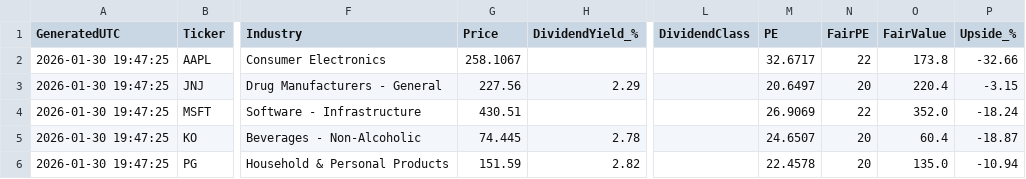
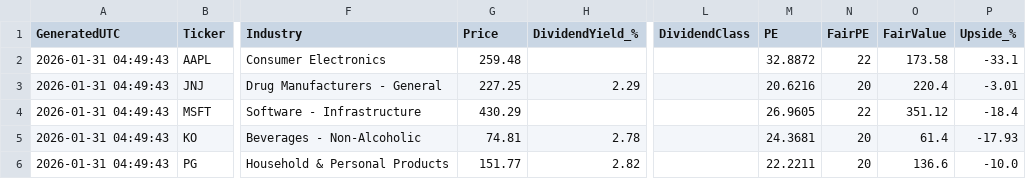
Before and after one commit to Callahan1975/dividend-screener-simple, a CSV file: data/screener_results.csv, drawn as a sheet; only a part is shown, gaps mark what is left out; the diff names each change by its address in the sheet, - before the commit and + after, or states it on an @@ line.

```diff
--- a/data/screener_results.csv
+++ b/data/screener_results.csv
-A2:A6 (GeneratedUTC): 2026-01-30 19:47:25
+A2:A6 (GeneratedUTC): 2026-01-31 04:49:43
-G2 (Price): 258.1067
+G2 (Price): 259.48
-M2 (PE): 32.6717
+M2 (PE): 32.8872
-O2 (FairValue): 173.8
+O2 (FairValue): 173.58
-P2 (Upside_%): -32.66
+P2 (Upside_%): -33.1
-G3 (Price): 227.56
+G3 (Price): 227.25
-M3 (PE): 20.6497
+M3 (PE): 20.6216
-P3 (Upside_%): -3.15
+P3 (Upside_%): -3.01
-G4 (Price): 430.51
+G4 (Price): 430.29
-M4 (PE): 26.9069
+M4 (PE): 26.9605
-O4 (FairValue): 352.0
+O4 (FairValue): 351.12
-P4 (Upside_%): -18.24
+P4 (Upside_%): -18.4
-G5 (Price): 74.445
+G5 (Price): 74.81
-M5 (PE): 24.6507
+M5 (PE): 24.3681
-O5 (FairValue): 60.4
+O5 (FairValue): 61.4
-P5 (Upside_%): -18.87
+P5 (Upside_%): -17.93
-G6 (Price): 151.59
+G6 (Price): 151.77
-M6 (PE): 22.4578
+M6 (PE): 22.2211
-O6 (FairValue): 135.0
+O6 (FairValue): 136.6
-P6 (Upside_%): -10.94
+P6 (Upside_%): -10.0
```
